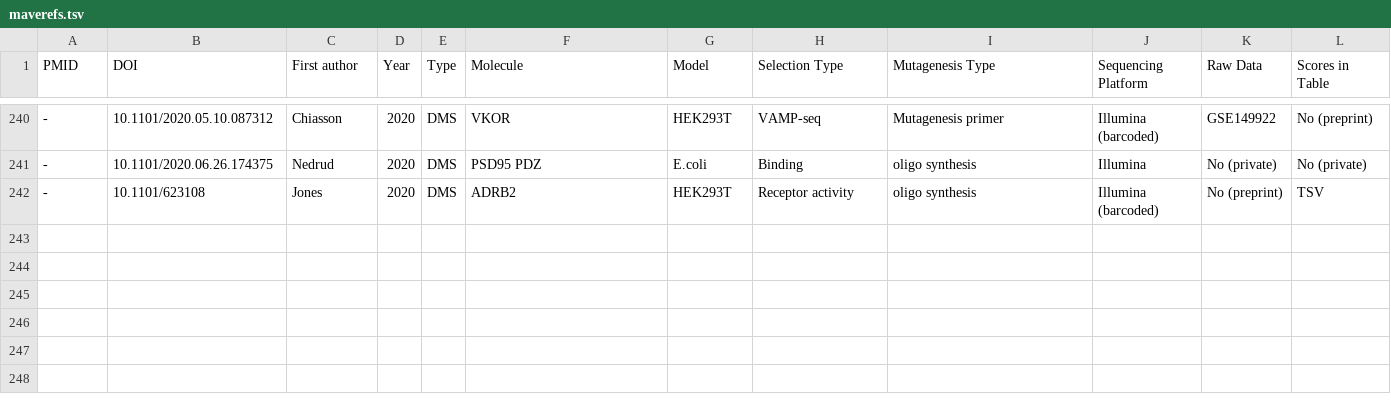
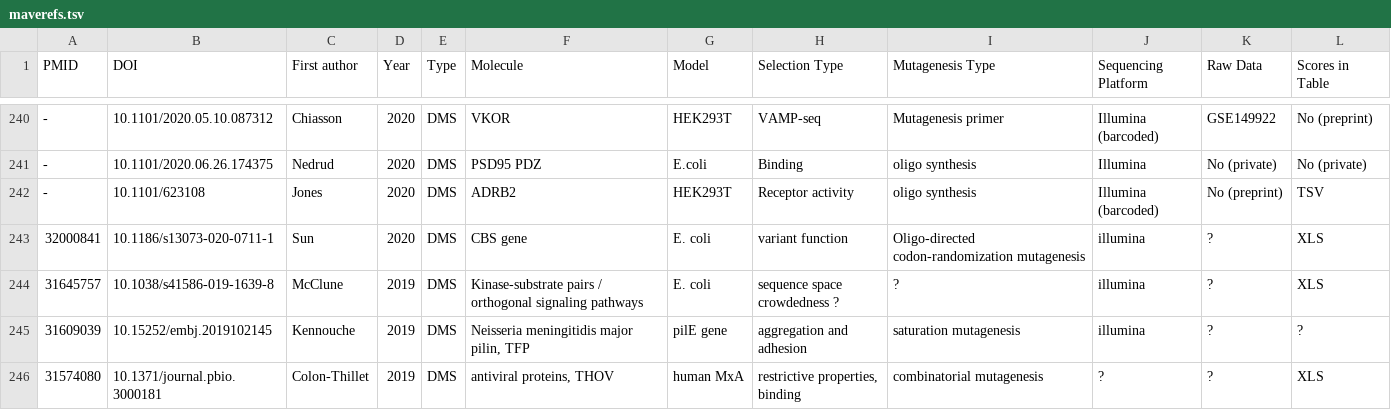
Before and after one commit to sunnyye05/MaveReferences, a TSV file: maverefs.tsv, drawn as a sheet; only a part is shown, gaps mark what is left out; the diff names each change by its address in the sheet, - before the commit and + after, or states it on an @@ line.

Commit message:
added 4 entries

```diff
--- a/maverefs.tsv
+++ b/maverefs.tsv
+row 243: 32000841 | 10.1186/s13073-020-0711-1 | Sun | 2020 | DMS | CBS gene | E. coli | variant function | Oligo-directed codon-randomization mutagenesis | illumina | ? | XLS
+row 244: 31645757 | 10.1038/s41586-019-1639-8 | McClune | 2019 | DMS | Kinase-substrate pairs / orthogonal signaling pathways | E. coli | sequence space crowdedness ? | ? | illumina | ? | XLS
+row 245: 31609039 | 10.15252/embj.2019102145 | Kennouche | 2019 | DMS | Neisseria meningitidis major pilin, TFP | pilE gene | aggregation and adhesion | saturation mutagenesis | illumina | ? | ?
+row 246: 31574080 | 10.1371/journal.pbio.3000181 | Colon-Thillet | 2019 | DMS | antiviral proteins, THOV | human MxA | restrictive properties, binding | combinatorial mutagenesis | ? | ? | XLS
```
